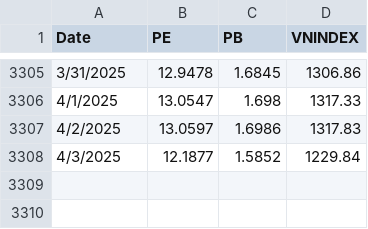
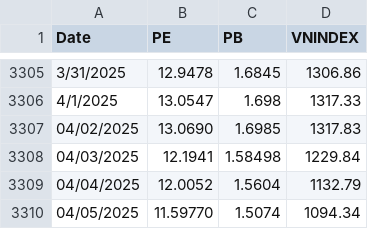
Before and after one commit to drphe/BM, a CSV file: data.csv, drawn as a sheet; only a part is shown, gaps mark what is left out; removed rows and columns are numbered as before the commit, all else as after; the diff names each change by its address in the sheet, - before the commit and + after, or states it on an @@ line.

Commit message:
Update data.csv

```diff
--- a/data.csv
+++ b/data.csv
-row 3307: 4/2/2025 | 13.0597 | 1.6986 | 1317.83
-row 3308: 4/3/2025 | 12.1877 | 1.5852 | 1229.84
+row 3307: 04/02/2025 | 13.0690 | 1.6985 | 1317.83
+row 3308: 04/03/2025 | 12.1941 | 1.58498 | 1229.84
+row 3309: 04/04/2025 | 12.0052 | 1.5604 | 1132.79
+row 3310: 04/05/2025 | 11.59770 | 1.5074 | 1094.34
```
